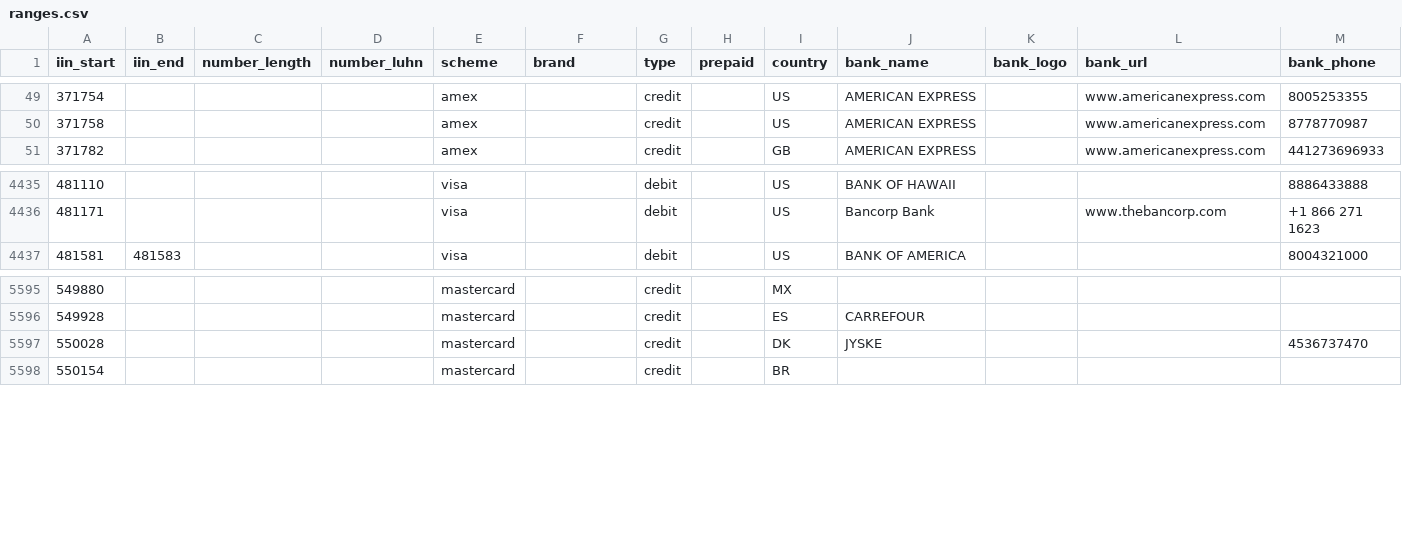
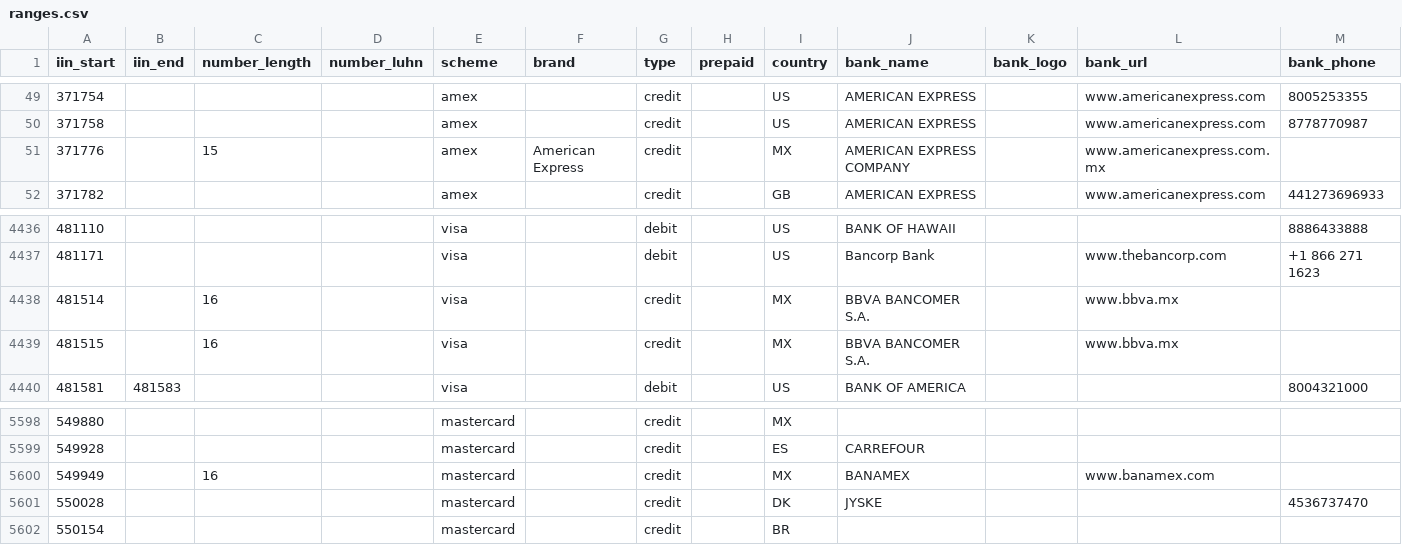
Before and after one commit to binlist/data, a CSV file: ranges.csv, drawn as a sheet; only a part is shown, gaps mark what is left out; rows hold the shown columns only; the diff names each change by its address in the sheet, - before the commit and + after, or states it on an @@ line.

Commit message:
binlist mx

```diff
--- a/ranges.csv
+++ b/ranges.csv
+row 51: 371776 |  | 15 |  | amex | American Express | credit |  | MX | AMERICAN EXPRESS COMPANY |  | www.americanexpress.com.mx
+row 4438: 481514 |  | 16 |  | visa |  | credit |  | MX | BBVA BANCOMER S.A. |  | www.bbva.mx
+row 4439: 481515 |  | 16 |  | visa |  | credit |  | MX | BBVA BANCOMER S.A. |  | www.bbva.mx
+row 5600: 549949 |  | 16 |  | mastercard |  | credit |  | MX | BANAMEX |  | www.banamex.com
```
